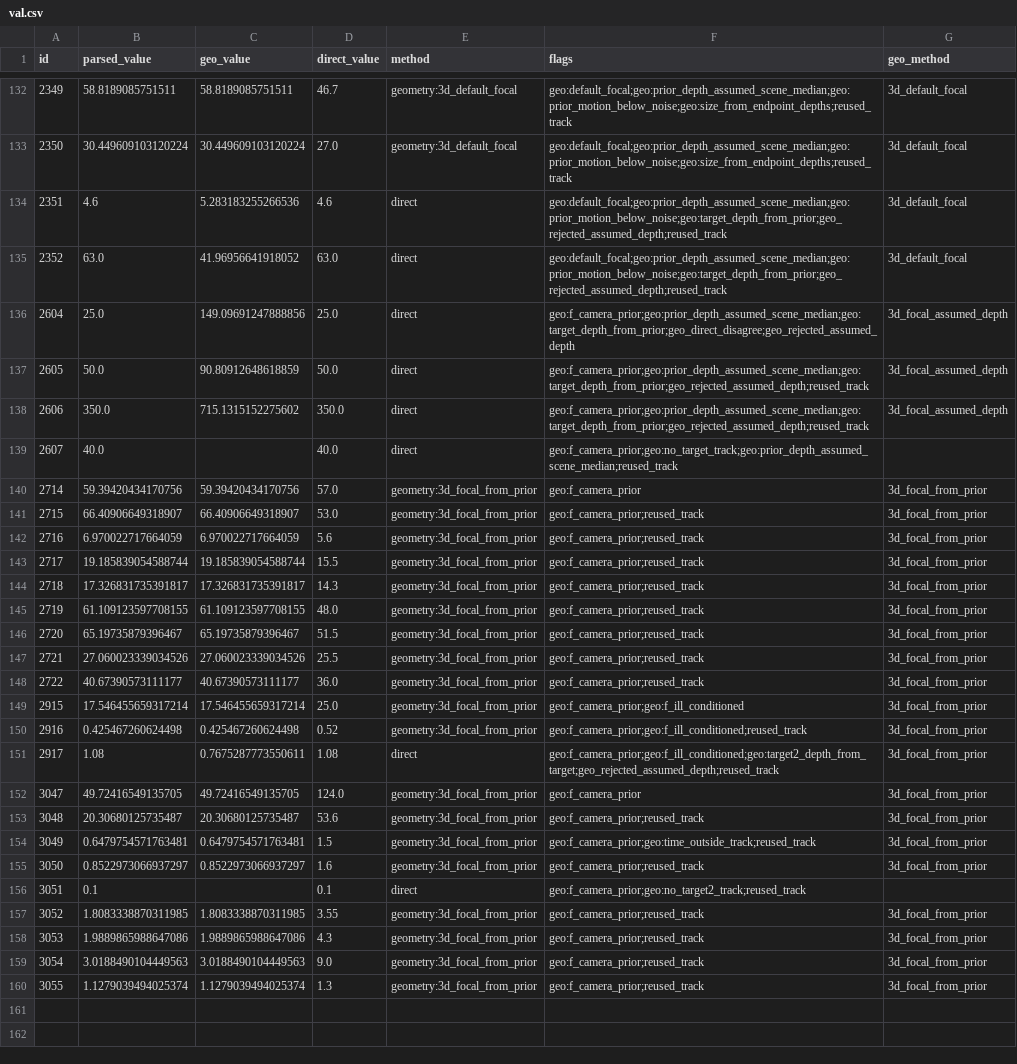
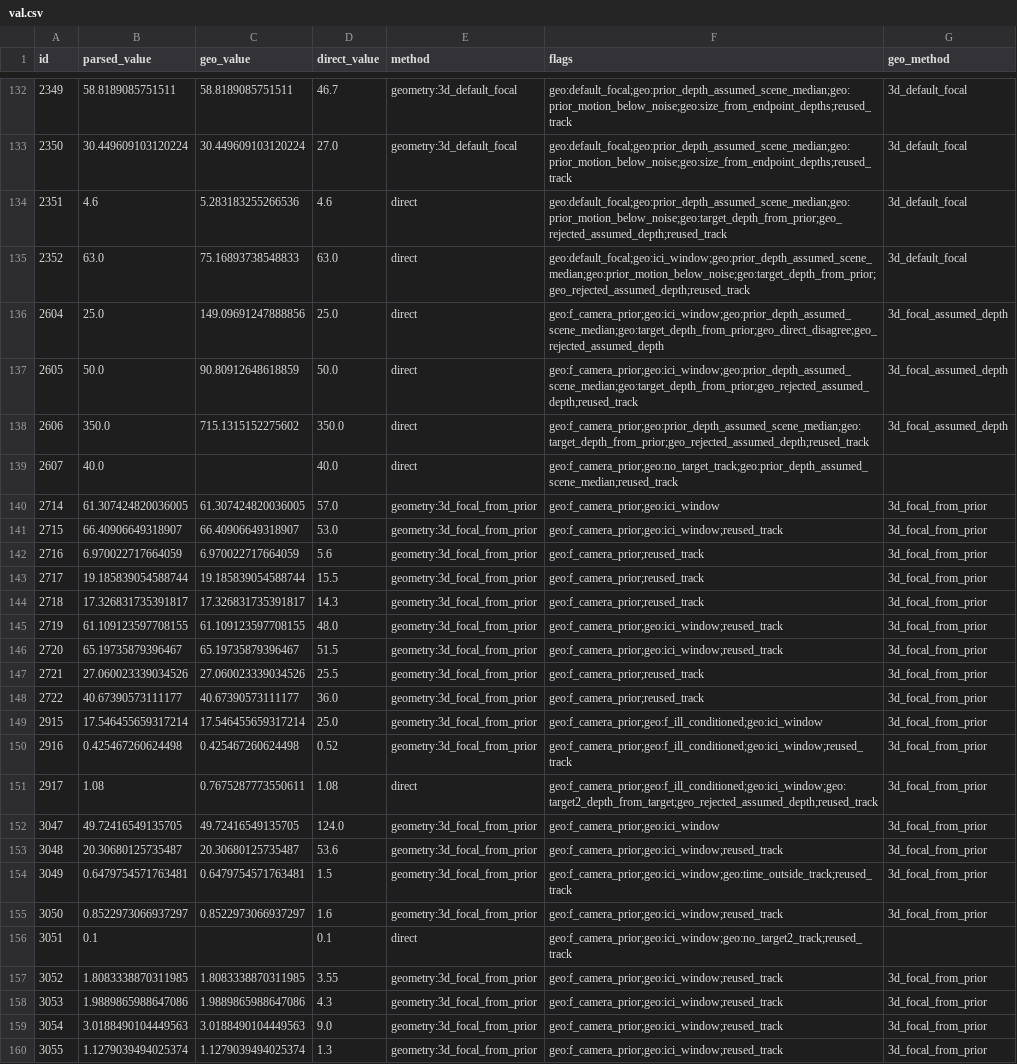
Before and after one commit to VihanAggarwal/quantiphy-challenge, a CSV file: runs/val_opus_med/val.csv, drawn as a sheet; only a part is shown, gaps mark what is left out; the diff covers the shown part only; the diff names each change by its address in the sheet, - before the commit and + after, or states it on an @@ line.

```diff
--- a/runs/val_opus_med/val.csv
+++ b/runs/val_opus_med/val.csv
-C135 (geo_value): 41.96956641918052
+C135 (geo_value): 75.16893738548833
-F135 (flags): geo:default_focal;geo:prior_depth_assumed_scene_median;geo:prior_motion_below_noise;geo:target_depth_from_prior;geo_rejected_assumed_depth;reused_track
+F135 (flags): geo:default_focal;geo:ici_window;geo:prior_depth_assumed_scene_median;geo:prior_motion_below_noise;geo:target_depth_from_prior;geo_rejected_assumed_depth;reused_track
-F136 (flags): geo:f_camera_prior;geo:prior_depth_assumed_scene_median;geo:target_depth_from_prior;geo_direct_disagree;geo_rejected_assumed_depth
+F136 (flags): geo:f_camera_prior;geo:ici_window;geo:prior_depth_assumed_scene_median;geo:target_depth_from_prior;geo_direct_disagree;geo_rejected_assumed_depth
-F137 (flags): geo:f_camera_prior;geo:prior_depth_assumed_scene_median;geo:target_depth_from_prior;geo_rejected_assumed_depth;reused_track
+F137 (flags): geo:f_camera_prior;geo:ici_window;geo:prior_depth_assumed_scene_median;geo:target_depth_from_prior;geo_rejected_assumed_depth;reused_track
-B140 (parsed_value): 59.39420434170756
+B140 (parsed_value): 61.307424820036005
-C140 (geo_value): 59.39420434170756
+C140 (geo_value): 61.307424820036005
-F140 (flags): geo:f_camera_prior
+F140 (flags): geo:f_camera_prior;geo:ici_window
-F141 (flags): geo:f_camera_prior;reused_track
+F141 (flags): geo:f_camera_prior;geo:ici_window;reused_track
-F145:F146 (flags): geo:f_camera_prior;reused_track
+F145:F146 (flags): geo:f_camera_prior;geo:ici_window;reused_track
-F149 (flags): geo:f_camera_prior;geo:f_ill_conditioned
+F149 (flags): geo:f_camera_prior;geo:f_ill_conditioned;geo:ici_window
-F150 (flags): geo:f_camera_prior;geo:f_ill_conditioned;reused_track
+F150 (flags): geo:f_camera_prior;geo:f_ill_conditioned;geo:ici_window;reused_track
-F151 (flags): geo:f_camera_prior;geo:f_ill_conditioned;geo:target2_depth_from_target;geo_rejected_assumed_depth;reused_track
+F151 (flags): geo:f_camera_prior;geo:f_ill_conditioned;geo:ici_window;geo:target2_depth_from_target;geo_rejected_assumed_depth;reused_track
-F152 (flags): geo:f_camera_prior
+F152 (flags): geo:f_camera_prior;geo:ici_window
-F153 (flags): geo:f_camera_prior;reused_track
+F153 (flags): geo:f_camera_prior;geo:ici_window;reused_track
-F154 (flags): geo:f_camera_prior;geo:time_outside_track;reused_track
+F154 (flags): geo:f_camera_prior;geo:ici_window;geo:time_outside_track;reused_track
-F155 (flags): geo:f_camera_prior;reused_track
+F155 (flags): geo:f_camera_prior;geo:ici_window;reused_track
-F156 (flags): geo:f_camera_prior;geo:no_target2_track;reused_track
+F156 (flags): geo:f_camera_prior;geo:ici_window;geo:no_target2_track;reused_track
-F157:F160 (flags): geo:f_camera_prior;reused_track
+F157:F160 (flags): geo:f_camera_prior;geo:ici_window;reused_track
```
Also changed, not shown: 16 edited cells elsewhere in this file, runs/val_opus_high/val.csv, runs/val_opus_low/val.csv, 4 other files.
